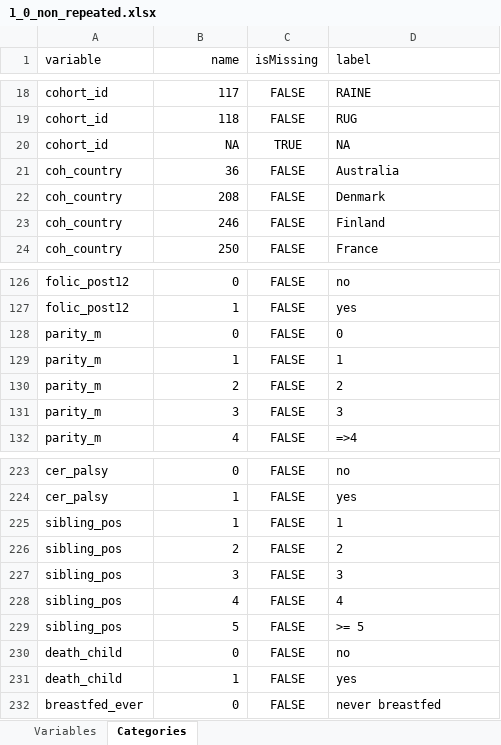
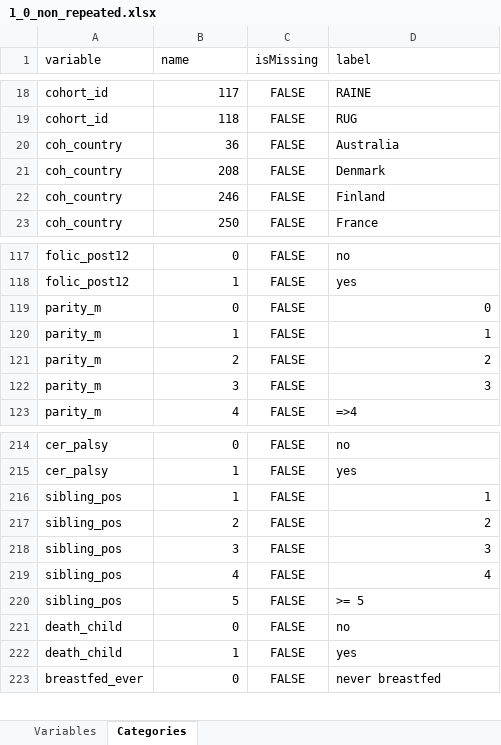
Before and after one commit to lifecycle-project/ds-upload, an Excel workbook: R/data/dictionaries/1_0/1_0_non_repeated.xlsx, sheet Categories, drawn as a sheet; only a part is shown, gaps mark what is left out; values as stored, in another font and other column widths than the file's, no borders; removed rows and columns are numbered as before the commit, all else as after; the diff covers the shown part only; the diff names each change by its address in the sheet, - before the commit and + after, or states it on an @@ line.

```diff
--- a/R/data/dictionaries/1_0/1_0_non_repeated.xlsx (sheet Categories)
+++ b/R/data/dictionaries/1_0/1_0_non_repeated.xlsx (sheet Categories)
-B1 alignment: right
+B1 alignment: left
-row 20: cohort_id | NA | TRUE | NA
-D119:D122 alignment: left
+D119:D122 alignment: right
-D216:D219 alignment: left
+D216:D219 alignment: right
```
Also changed, not shown: 8 removed rows elsewhere in this sheet, R/data/dictionaries/1_0/1_0_monthly_repeated.xlsx, R/data/dictionaries/1_0/1_0_yearly_repeated.xlsx, 2 other files.
